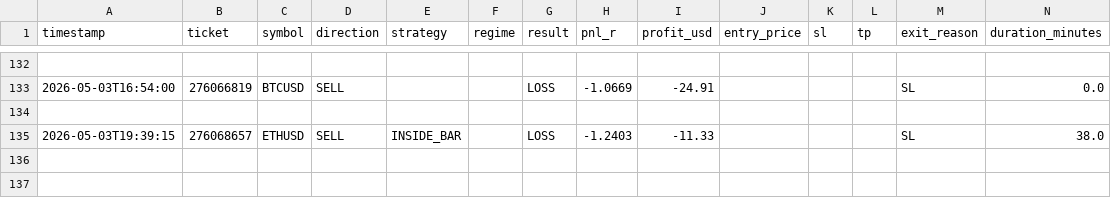
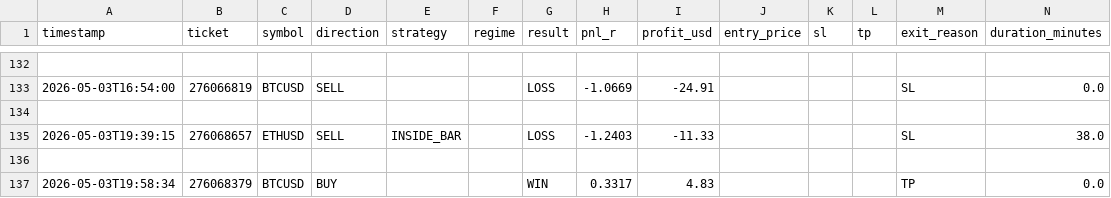
Before and after one commit to arsiqty9/aish-logs, a CSV file: all_trades.csv, drawn as a sheet; only a part is shown, gaps mark what is left out; rows hold the shown columns only; the diff names each change by its address in the sheet, - before the commit and + after, or states it on an @@ line.

```diff
--- a/all_trades.csv
+++ b/all_trades.csv
+row 136: (empty)
+row 137: 2026-05-03T19:58:34 | 276068379 | BTCUSD | BUY |  |  | WIN | 0.3317 | 4.83 |  |  |  | TP | 0.0
```
Also changed, not shown: 2026-05-03_trades.csv, 3 other files.
